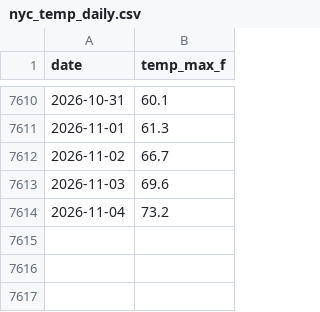
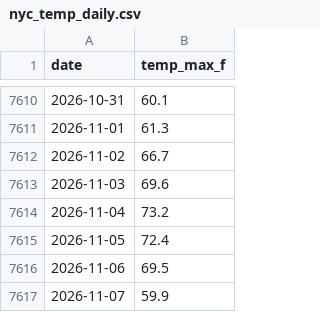
Before and after one commit to danielwork12121-lab/kalshi-commodity-forecaster, a CSV file: data/nyc_temp_daily.csv, drawn as a sheet; only a part is shown, gaps mark what is left out.

```diff
--- a/data/nyc_temp_daily.csv
+++ b/data/nyc_temp_daily.csv
@@ -7614 +7614,4 @@ date,temp_max_f
 2026-11-04,73.2
+2026-11-05,72.4
+2026-11-06,69.5
+2026-11-07,59.9
```
Also changed, not shown: data/miami_temp_daily.csv, 4 other files.
